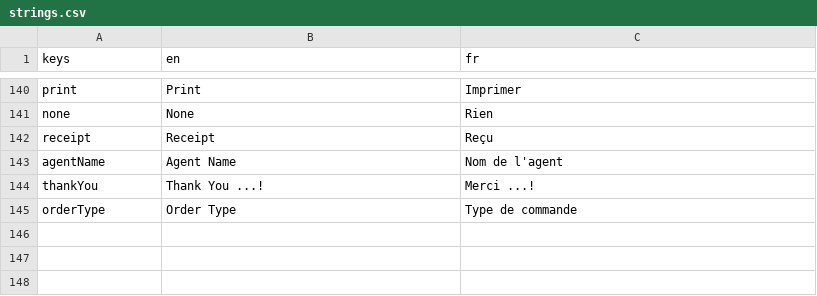
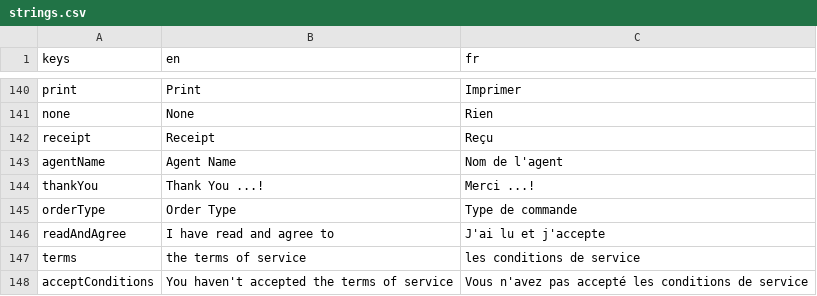
Before and after one commit to 17martix/zilliken, a CSV file: strings.csv, drawn as a sheet; only a part is shown, gaps mark what is left out.

```diff
--- a/strings.csv
+++ b/strings.csv
@@ -145 +145,4 @@ thankYou,Thank You ...!,Merci ...!
 orderType,Order Type,Type de commande
+readAndAgree,I have read and agree to ,J'ai lu et j'accepte
+terms,the terms of service,les conditions de service
+acceptConditions,You haven't accepted the terms of service,Vous n'avez pas accepté les conditions de service
```
Also changed, not shown: 16 other files.
